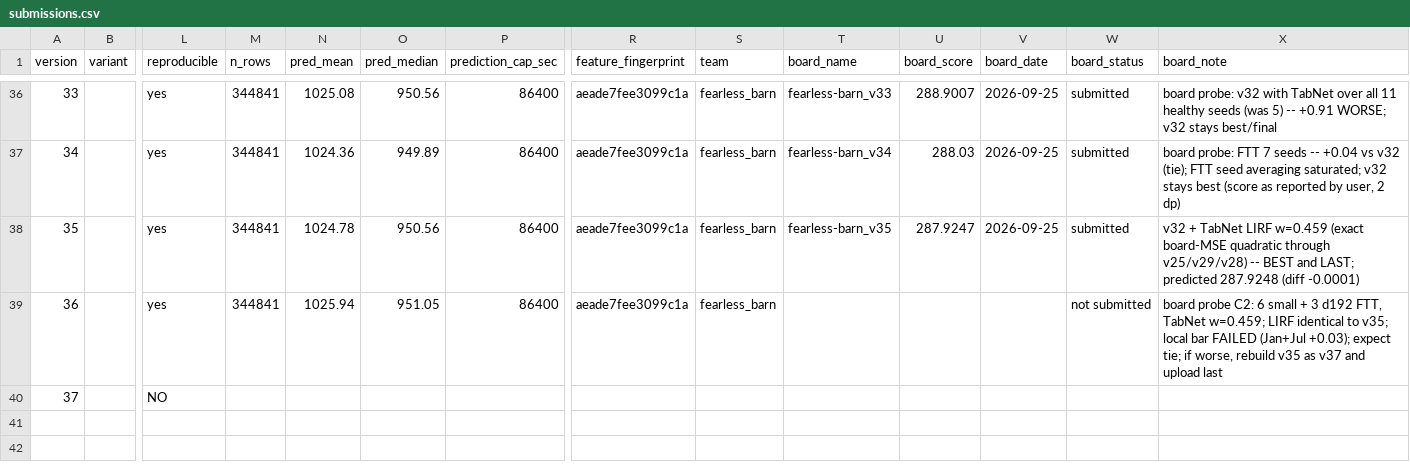
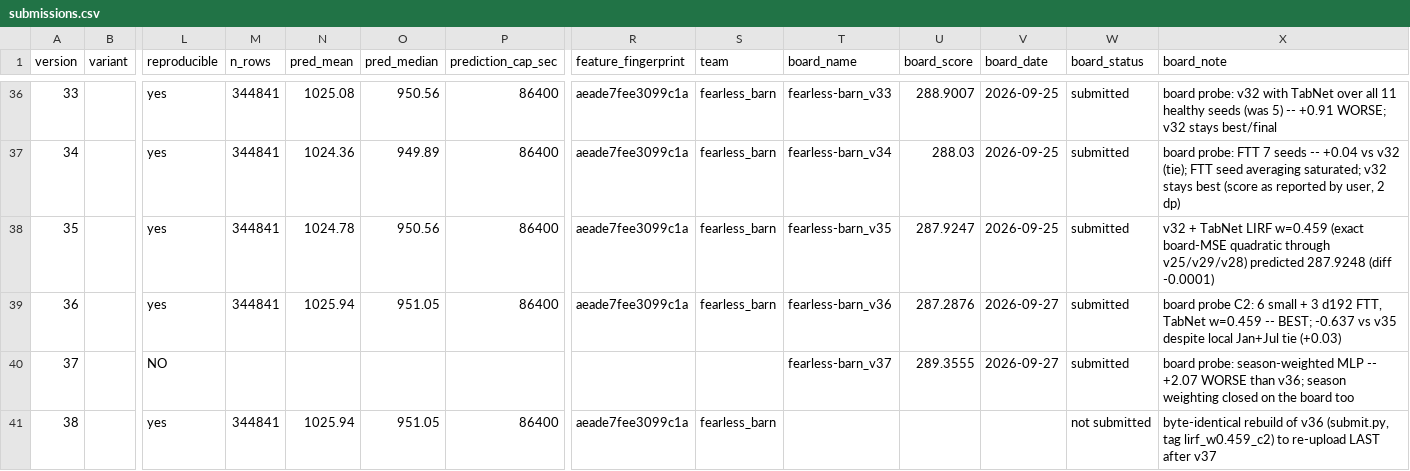
Before and after one commit to e-seet/fearless-barn, a CSV file: exploration/submissions/submissions.csv, drawn as a sheet; only a part is shown, gaps mark what is left out; rows hold the shown columns only; the diff names each change by its address in the sheet, - before the commit and + after, or states it on an @@ line.

```diff
--- a/exploration/submissions/submissions.csv
+++ b/exploration/submissions/submissions.csv
-X38 (board_note): …through v25/v29/v28) -- BEST and LAST; predicted 287.9248…
+X38 (board_note): …through v25/v29/v28) predicted 287.9248…
-T39 (board_name): (empty)
+T39 (board_name): fearless-barn_v36
-U39 (board_score): (empty)
+U39 (board_score): 287.2876
-V39:V40 (board_date): (empty)
+V39:V40 (board_date): 2026-09-27
-W39 (board_status): not submitted
+W39 (board_status): submitted
-X39 (board_note): …FTT, TabNet w=0.459; LIRF identical to v35; local bar FAILED (Jan+Jul +0.03); expect tie; if worse, rebuild v35 as v37 and upload last
+X39 (board_note): …FTT, TabNet w=0.459 -- BEST; -0.637 vs v35 despite local Jan+Jul tie (+0.03)
-T40 (board_name): (empty)
+T40 (board_name): fearless-barn_v37
-U40 (board_score): (empty)
+U40 (board_score): 289.3555
-W40 (board_status): (empty)
+W40 (board_status): submitted
-X40 (board_note): (empty)
+X40 (board_note): board probe: season-weighted MLP -- +2.07 WORSE than v36; season weighting closed on the board too
+row 41: 38 |  | yes | 344841 | 1025.94 | 951.05 | 86400 | aeade7fee3099c1a | fearless_barn |  |  |  | not submitted | byte-identical rebuild of v36 (submit.py, tag lirf_w0.459_c2) to re-upload LAST after v37
```
Also changed, not shown: exploration/submissions/board_scores.csv, 2 other files.
